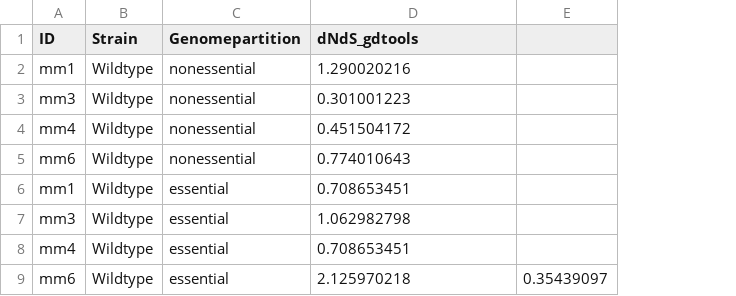
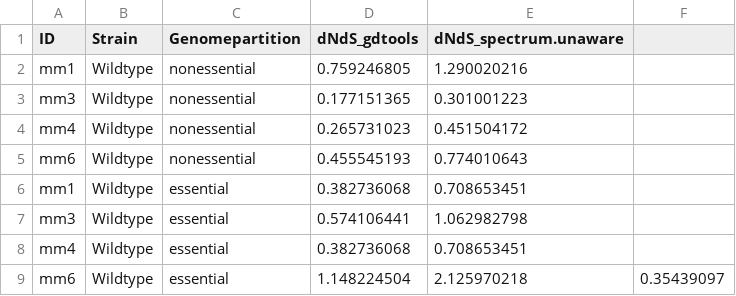
Before and after one commit to jaytlennon/MinimalCell_development, a CSV file: datafiles/non-minimal.DNDS_freqs.csv, drawn as a sheet; addresses are those after the commit; the diff names each change by its address in the sheet, - before the commit and + after, or states it on an @@ line.

Commit message:
Working on spectrum-aware dNdS

```diff
--- a/datafiles/non-minimal.DNDS_freqs.csv
+++ b/datafiles/non-minimal.DNDS_freqs.csv
+column D (dNdS_gdtools), rows 2-9: 0.759246805 | 0.177151365 | 0.265731023 | 0.455545193 | 0.382736068 | 0.574106441 | 0.382736068 | 1.148224504
-E1: dNdS_gdtools
+E1: dNdS_spectrum.unaware
```
Also changed, not shown: datafiles/cases_Mm.300.csv, 9 other files.
